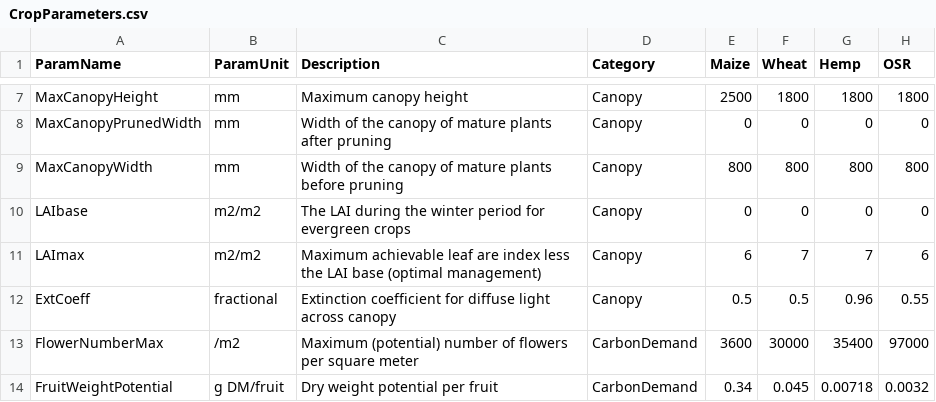
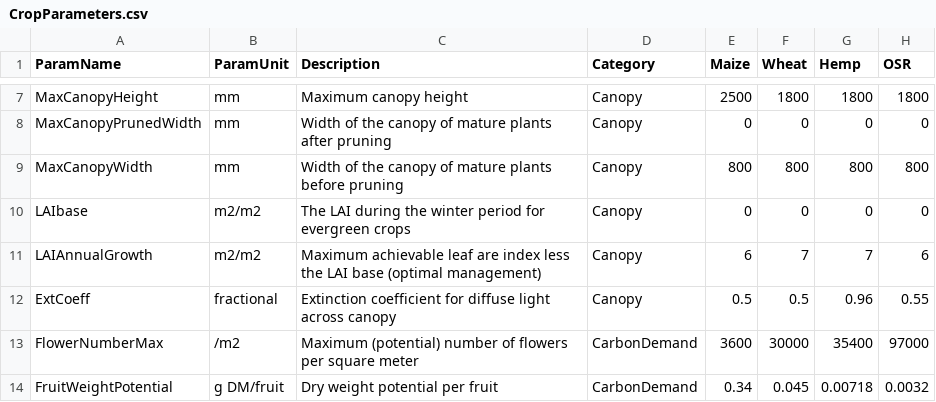
Before and after one commit to APSIMInitiative/ApsimX, a CSV file: Prototypes/DEROPAPY/CropParameters.csv, drawn as a sheet; only a part is shown, gaps mark what is left out; the diff covers the shown part only; the diff names each change by its address in the sheet, - before the commit and + after, or states it on an @@ line.

Commit message:
Some tidy ups for grapevine

```diff
--- a/Prototypes/DEROPAPY/CropParameters.csv
+++ b/Prototypes/DEROPAPY/CropParameters.csv
-A11 (ParamName): LAImax
+A11 (ParamName): LAIAnnualGrowth
```
Also changed, not shown: 2 added rows, 2 removed rows and 2 edited cells elsewhere in this file, 2 other files.
